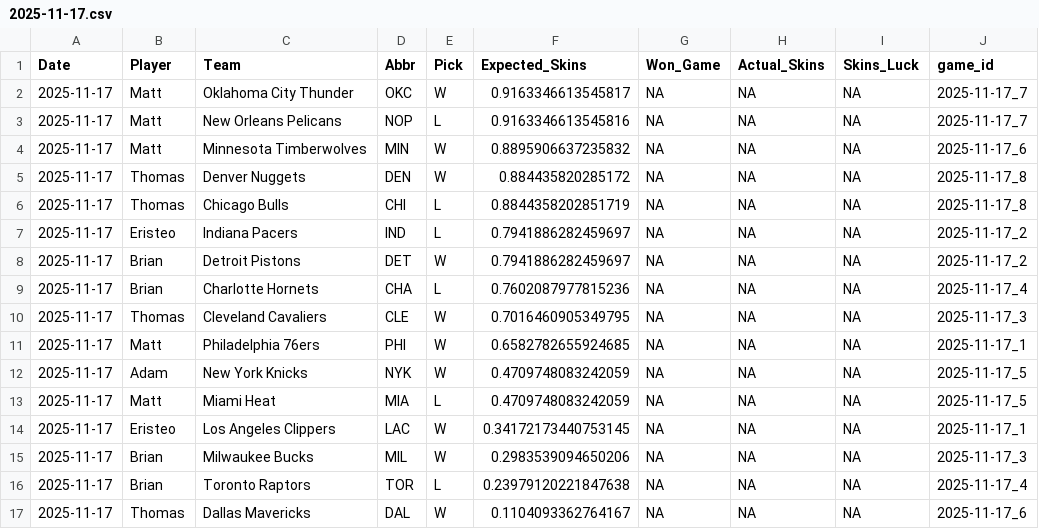
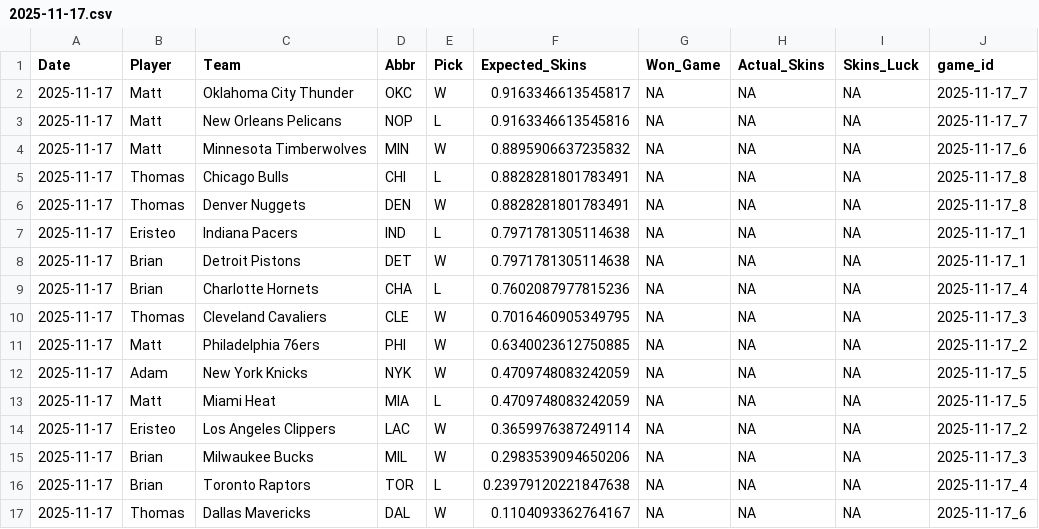
Before and after one commit to ejperez2/Daily-Skins-Matchups, a CSV file: skins_history/2025-11-17.csv, drawn as a sheet.

```diff
--- a/skins_history/2025-11-17.csv
+++ b/skins_history/2025-11-17.csv
@@ -4,12 +4,12 @@ Date,Player,Team,Abbr,Pick,Expected_Skins,Won_Game,Actual_Skins,Skins_Luck,game_
 2025-11-17,Matt,Minnesota Timberwolves,MIN,W,0.8895906637235832,NA,NA,NA,2025-11-17_6
-2025-11-17,Thomas,Denver Nuggets,DEN,W,0.884435820285172,NA,NA,NA,2025-11-17_8
-2025-11-17,Thomas,Chicago Bulls,CHI,L,0.8844358202851719,NA,NA,NA,2025-11-17_8
-2025-11-17,Eristeo,Indiana Pacers,IND,L,0.7941886282459697,NA,NA,NA,2025-11-17_2
-2025-11-17,Brian,Detroit Pistons,DET,W,0.7941886282459697,NA,NA,NA,2025-11-17_2
+2025-11-17,Thomas,Chicago Bulls,CHI,L,0.8828281801783491,NA,NA,NA,2025-11-17_8
+2025-11-17,Thomas,Denver Nuggets,DEN,W,0.8828281801783491,NA,NA,NA,2025-11-17_8
+2025-11-17,Eristeo,Indiana Pacers,IND,L,0.7971781305114638,NA,NA,NA,2025-11-17_1
+2025-11-17,Brian,Detroit Pistons,DET,W,0.7971781305114638,NA,NA,NA,2025-11-17_1
 2025-11-17,Brian,Charlotte Hornets,CHA,L,0.7602087977815236,NA,NA,NA,2025-11-17_4
 2025-11-17,Thomas,Cleveland Cavaliers,CLE,W,0.7016460905349795,NA,NA,NA,2025-11-17_3
-2025-11-17,Matt,Philadelphia 76ers,PHI,W,0.6582782655924685,NA,NA,NA,2025-11-17_1
+2025-11-17,Matt,Philadelphia 76ers,PHI,W,0.6340023612750885,NA,NA,NA,2025-11-17_2
 2025-11-17,Adam,New York Knicks,NYK,W,0.4709748083242059,NA,NA,NA,2025-11-17_5
 2025-11-17,Matt,Miami Heat,MIA,L,0.4709748083242059,NA,NA,NA,2025-11-17_5
-2025-11-17,Eristeo,Los Angeles Clippers,LAC,W,0.34172173440753145,NA,NA,NA,2025-11-17_1
+2025-11-17,Eristeo,Los Angeles Clippers,LAC,W,0.3659976387249114,NA,NA,NA,2025-11-17_2
 2025-11-17,Brian,Milwaukee Bucks,MIL,W,0.2983539094650206,NA,NA,NA,2025-11-17_3
```
